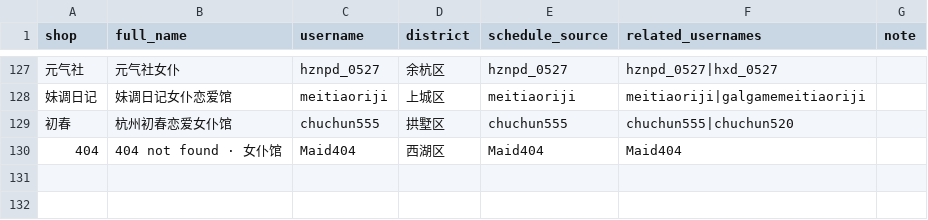
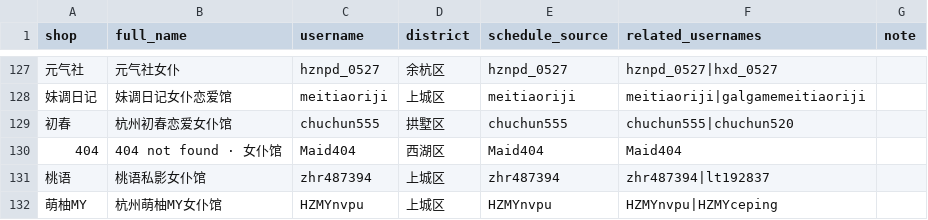
Before and after one commit to qiqi598/nvpuribao, a CSV file: data/shops.csv, drawn as a sheet; only a part is shown, gaps mark what is left out; the diff names each change by its address in the sheet, - before the commit and + after, or states it on an @@ line.

Commit message:
data: auto sync 2026-04-06 21:41 CST

```diff
--- a/data/shops.csv
+++ b/data/shops.csv
+row 131: 桃语 | 桃语私影女仆馆 | zhr487394 | 上城区 | zhr487394 | zhr487394|lt192837
+row 132: 萌柚MY | 杭州萌柚MY女仆馆 | HZMYnvpu | 上城区 | HZMYnvpu | HZMYnvpu|HZMYceping
```
Also changed, not shown: 1 other file.
